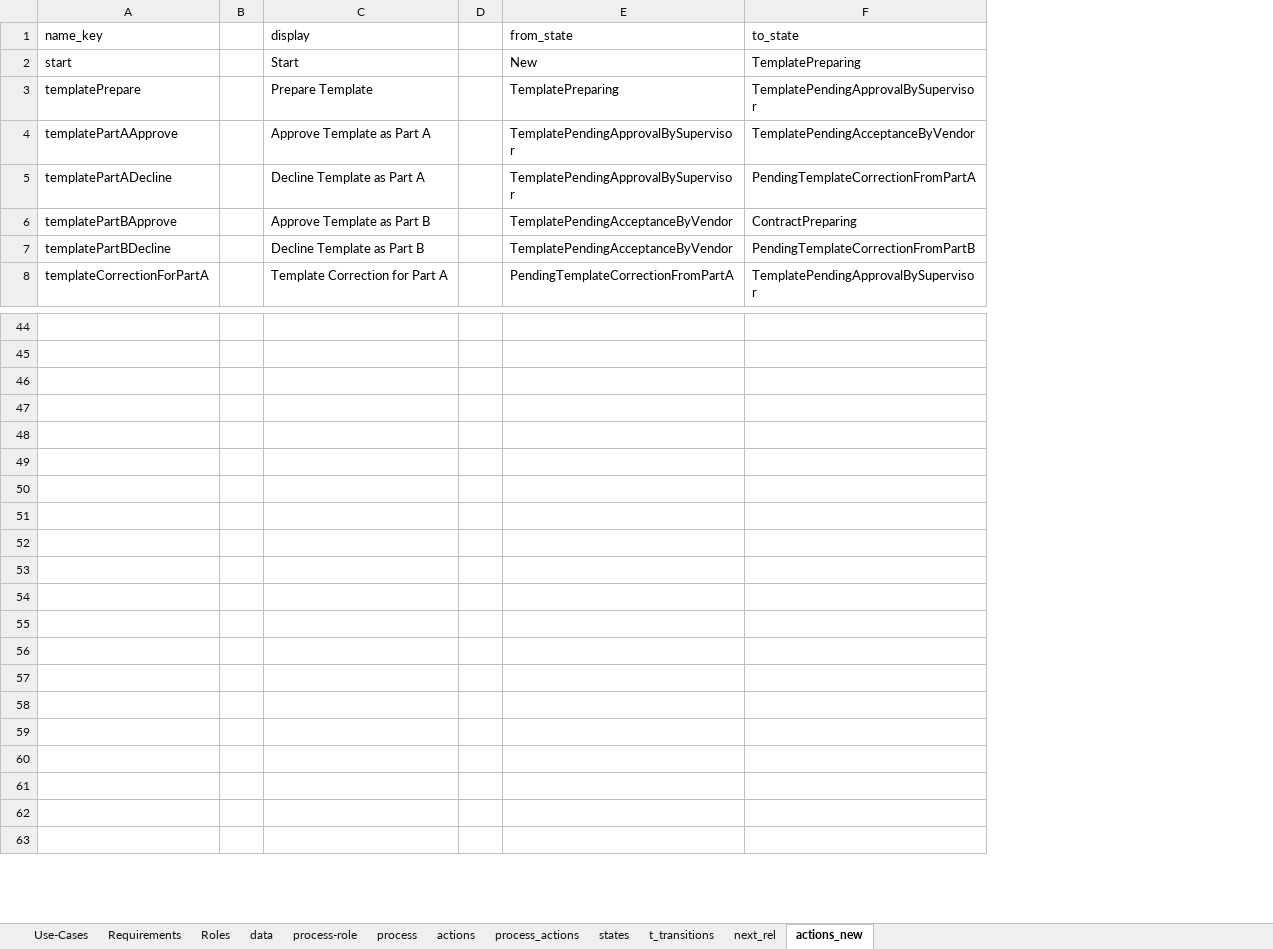
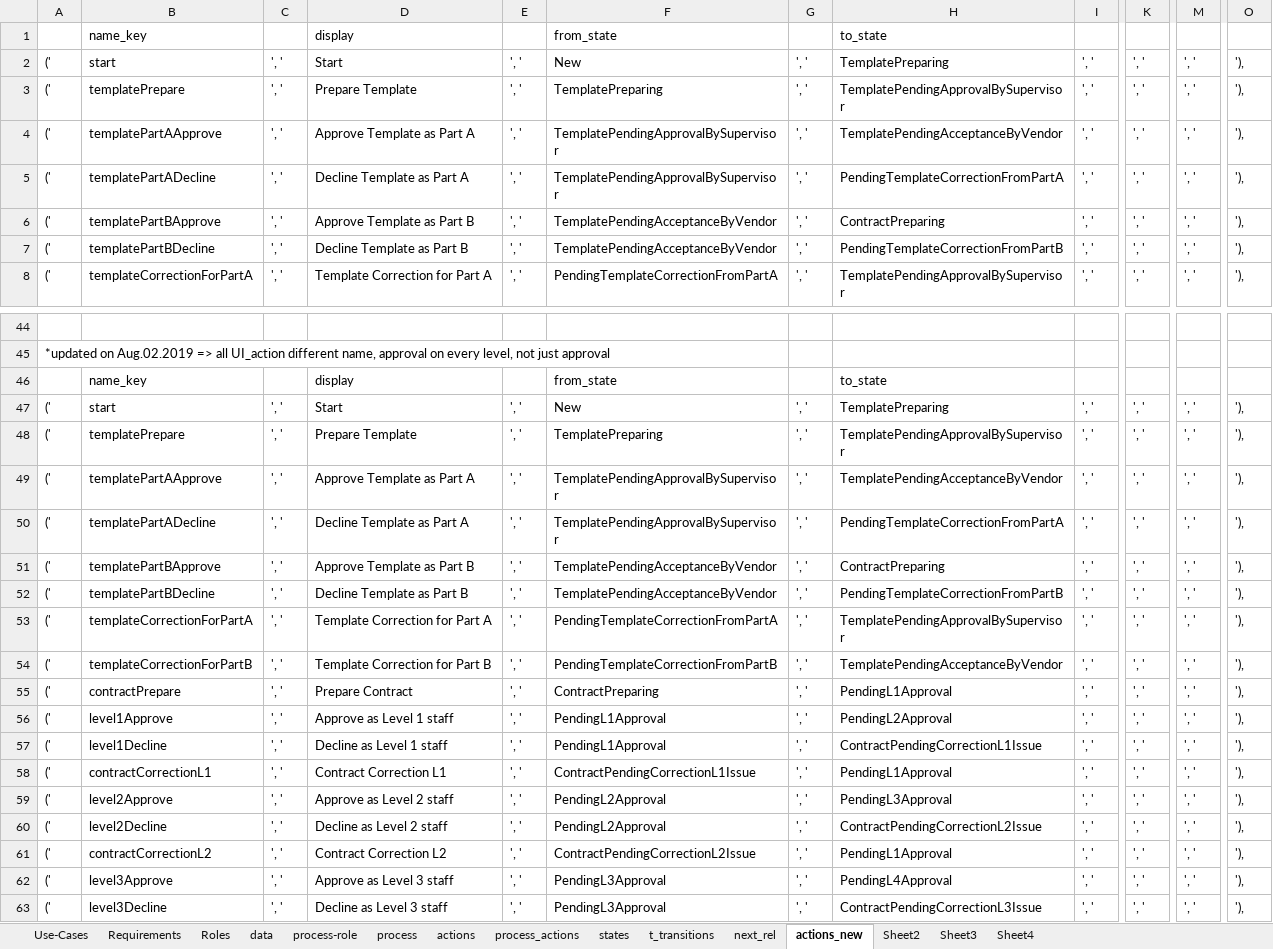
Before and after one commit to teng-liu/myDocuments, an Excel workbook: all-in-one(May.9).xlsx, sheet actions_new, drawn as a sheet; only a part is shown, gaps mark what is left out; values as stored, in another font and other column widths than the file's, no cell formats; removed rows and columns are numbered as before the commit, all else as after; rows hold the shown columns only; the diff covers the shown part only; the diff names each change by its address in the sheet, - before the commit and + after, or states it on an @@ line.

```diff
--- a/all-in-one(May.9).xlsx (sheet actions_new)
+++ b/all-in-one(May.9).xlsx (sheet actions_new)
+sheet tab: Sheet2
+sheet tab: Sheet3
+sheet tab: Sheet4
+column A, rows 2-8: all ('; rows 45-63: *updated on Aug.02.2019 => all UI_action different name, approval on every level, not just approval |  | (' | (' | (' | (' | (' | (' | (' | (' | (' | (' | (' | (' | (' | (' | (' | (' | ('
-column B, empty
+column C, rows 2-8: all ', '; rows 47-63: all ', '
-column D, empty
+column E, rows 2-8: all ', '; rows 47-63: all ', '
+column G, rows 2-8: all ', '; rows 47-63: all ', '
+column I, rows 2-8: all ', '; rows 47-63: all ', '
+column K, rows 2-8: all ', '; rows 47-63: all ', '
+column M, rows 2-8: all ', '; rows 47-63: all ', '
+column O, rows 2-8: all '),; rows 47-63: all '),
-row 46: (empty)
+row 46:  | name_key |  | display |  | from_state |  | to_state
-row 47: (empty)
+row 47: (' | start | ', ' | Start | ', ' | New | ', ' | TemplatePreparing | ', ' | ', ' | ', ' | '),
-row 48: (empty)
+row 48: (' | templatePrepare | ', ' | Prepare Template | ', ' | TemplatePreparing | ', ' | TemplatePendingApprovalBySupervisor | ', ' | ', ' | ', ' | '),
-row 49: (empty)
+row 49: (' | templatePartAApprove | ', ' | Approve Template as Part A | ', ' | TemplatePendingApprovalBySupervisor | ', ' | TemplatePendingAcceptanceByVendor | ', ' | ', ' | ', ' | '),
-row 50: (empty)
+row 50: (' | templatePartADecline | ', ' | Decline Template as Part A | ', ' | TemplatePendingApprovalBySupervisor | ', ' | PendingTemplateCorrectionFromPartA | ', ' | ', ' | ', ' | '),
-row 51: (empty)
+row 51: (' | templatePartBApprove | ', ' | Approve Template as Part B | ', ' | TemplatePendingAcceptanceByVendor | ', ' | ContractPreparing | ', ' | ', ' | ', ' | '),
-row 52: (empty)
+row 52: (' | templatePartBDecline | ', ' | Decline Template as Part B | ', ' | TemplatePendingAcceptanceByVendor | ', ' | PendingTemplateCorrectionFromPartB | ', ' | ', ' | ', ' | '),
-row 53: (empty)
+row 53: (' | templateCorrectionForPartA | ', ' | Template Correction for Part A | ', ' | PendingTemplateCorrectionFromPartA | ', ' | TemplatePendingApprovalBySupervisor | ', ' | ', ' | ', ' | '),
-row 54: (empty)
+row 54: (' | templateCorrectionForPartB | ', ' | Template Correction for Part B | ', ' | PendingTemplateCorrectionFromPartB | ', ' | TemplatePendingAcceptanceByVendor | ', ' | ', ' | ', ' | '),
-row 55: (empty)
+row 55: (' | contractPrepare | ', ' | Prepare Contract | ', ' | ContractPreparing | ', ' | PendingL1Approval | ', ' | ', ' | ', ' | '),
-row 56: (empty)
+row 56: (' | level1Approve | ', ' | Approve as Level 1 staff | ', ' | PendingL1Approval | ', ' | PendingL2Approval | ', ' | ', ' | ', ' | '),
-row 57: (empty)
+row 57: (' | level1Decline | ', ' | Decline as Level 1 staff | ', ' | PendingL1Approval | ', ' | ContractPendingCorrectionL1Issue | ', ' | ', ' | ', ' | '),
-row 58: (empty)
+row 58: (' | contractCorrectionL1 | ', ' | Contract Correction L1 | ', ' | ContractPendingCorrectionL1Issue | ', ' | PendingL1Approval | ', ' | ', ' | ', ' | '),
-row 59: (empty)
+row 59: (' | level2Approve | ', ' | Approve as Level 2 staff | ', ' | PendingL2Approval | ', ' | PendingL3Approval | ', ' | ', ' | ', ' | '),
-row 60: (empty)
+row 60: (' | level2Decline | ', ' | Decline as Level 2 staff | ', ' | PendingL2Approval | ', ' | ContractPendingCorrectionL2Issue | ', ' | ', ' | ', ' | '),
-row 61: (empty)
+row 61: (' | contractCorrectionL2 | ', ' | Contract Correction L2 | ', ' | ContractPendingCorrectionL2Issue | ', ' | PendingL1Approval | ', ' | ', ' | ', ' | '),
-row 62: (empty)
+row 62: (' | level3Approve | ', ' | Approve as Level 3 staff | ', ' | PendingL3Approval | ', ' | PendingL4Approval | ', ' | ', ' | ', ' | '),
-row 63: (empty)
+row 63: (' | level3Decline | ', ' | Decline as Level 3 staff | ', ' | PendingL3Approval | ', ' | ContractPendingCorrectionL3Issue | ', ' | ', ' | ', ' | '),
```
Also changed, not shown: 270 edited cells elsewhere in this sheet, cell formats, 4 other files.
